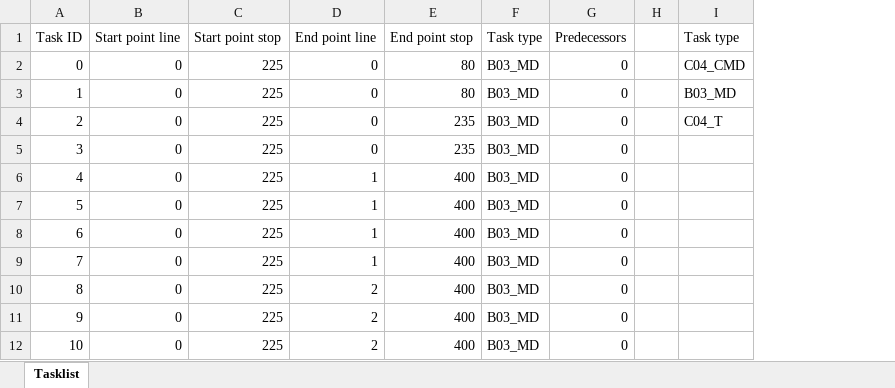
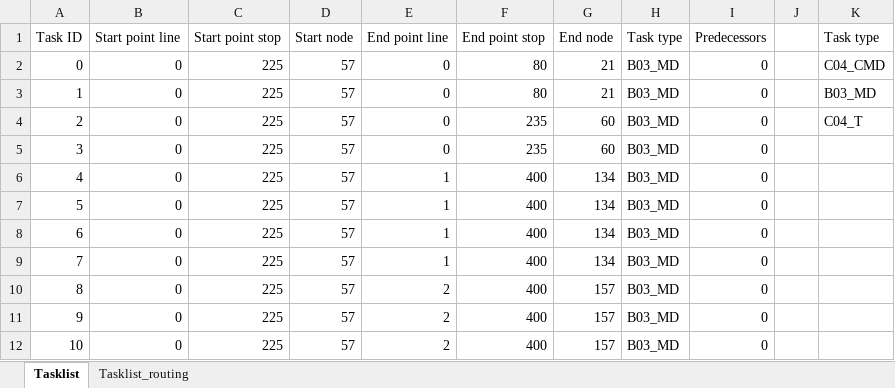
Before and after one commit to Rebecca-lee345/ACO_Example, an Excel workbook: Input data/Task_list.xlsx, sheet Tasklist, drawn as a sheet; only a part is shown; values as stored, in another font and other column widths than the file's, no borders; the diff names each change by its address in the sheet, - before the commit and + after, or states it on an @@ line.

```diff
--- a/Input data/Task_list.xlsx (sheet Tasklist)
+++ b/Input data/Task_list.xlsx (sheet Tasklist)
+sheet tab: Tasklist_routing
+column D (Start node), rows 2-12: all 57
+column G (End node), rows 2-12: 21 | 21 | 60 | 60 | 134 | 134 | 134 | 134 | 157 | 157 | 157
```
Also changed, not shown: Input data/Task_list_Test.xlsx, 5 other files.
